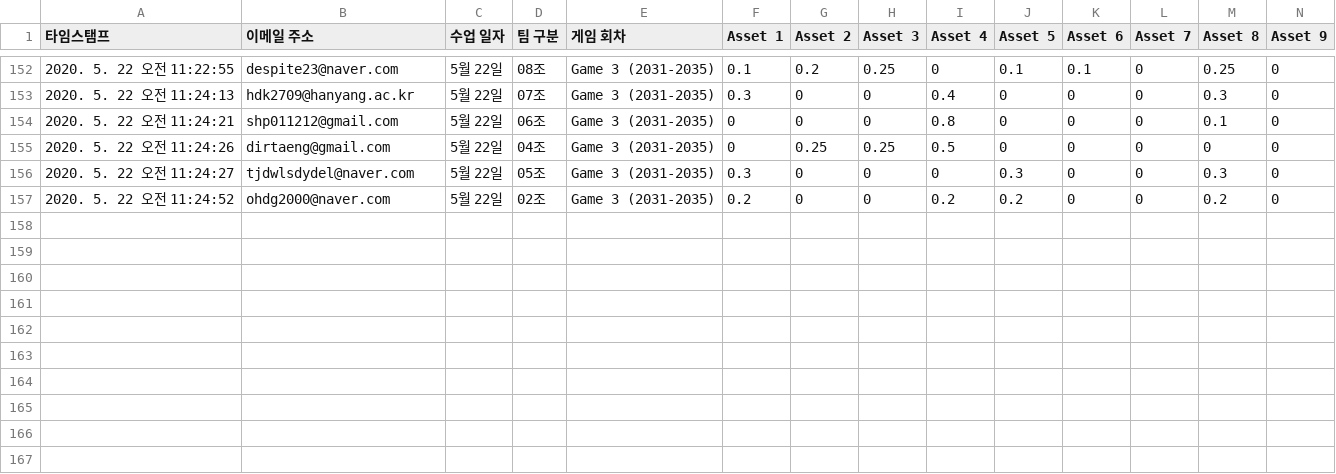
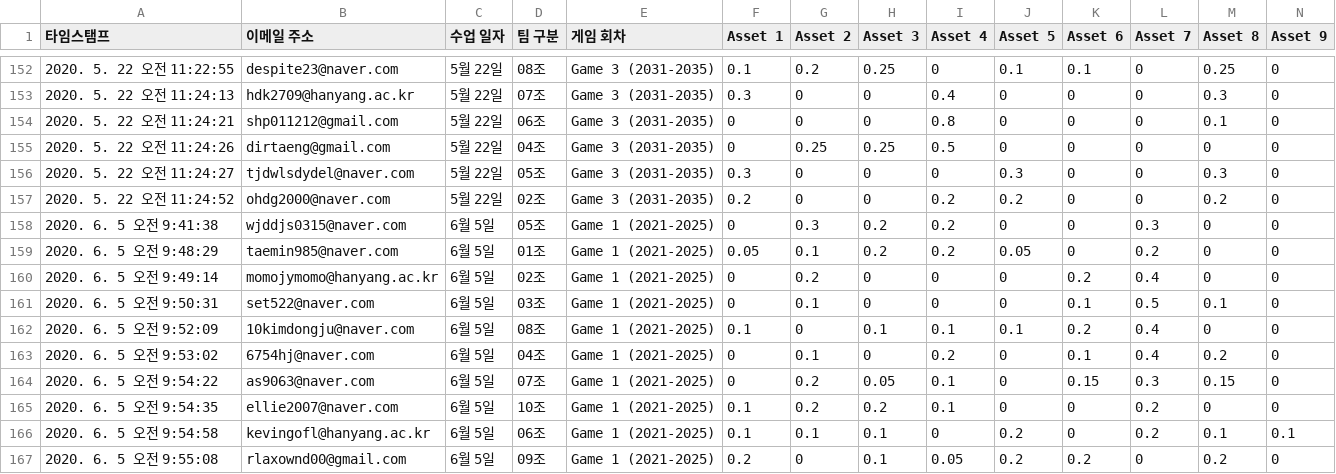
Before and after one commit to jkyu126/work, a CSV file: 04_project_based_learning/20200605/response/response.csv, drawn as a sheet; only a part is shown, gaps mark what is left out; rows hold the shown columns only; the diff names each change by its address in the sheet, - before the commit and + after, or states it on an @@ line.

```diff
--- a/04_project_based_learning/20200605/response/response.csv
+++ b/04_project_based_learning/20200605/response/response.csv
+row 158: 2020. 6. 5 오전 9:41:38 | wjddjs0315@naver.com | 6월 5일 | 05조 | Game 1 (2021-2025) | 0 | 0.3 | 0.2 | 0.2 | 0 | 0 | 0.3 | 0 | 0
+row 159: 2020. 6. 5 오전 9:48:29 | taemin985@naver.com | 6월 5일 | 01조 | Game 1 (2021-2025) | 0.05 | 0.1 | 0.2 | 0.2 | 0.05 | 0 | 0.2 | 0 | 0
+row 160: 2020. 6. 5 오전 9:49:14 | momojymomo@hanyang.ac.kr | 6월 5일 | 02조 | Game 1 (2021-2025) | 0 | 0.2 | 0 | 0 | 0 | 0.2 | 0.4 | 0 | 0
+row 161: 2020. 6. 5 오전 9:50:31 | set522@naver.com | 6월 5일 | 03조 | Game 1 (2021-2025) | 0 | 0.1 | 0 | 0 | 0 | 0.1 | 0.5 | 0.1 | 0
+row 162: 2020. 6. 5 오전 9:52:09 | 10kimdongju@naver.com | 6월 5일 | 08조 | Game 1 (2021-2025) | 0.1 | 0 | 0.1 | 0.1 | 0.1 | 0.2 | 0.4 | 0 | 0
+row 163: 2020. 6. 5 오전 9:53:02 | 6754hj@naver.com | 6월 5일 | 04조 | Game 1 (2021-2025) | 0 | 0.1 | 0 | 0.2 | 0 | 0.1 | 0.4 | 0.2 | 0
+row 164: 2020. 6. 5 오전 9:54:22 | as9063@naver.com | 6월 5일 | 07조 | Game 1 (2021-2025) | 0 | 0.2 | 0.05 | 0.1 | 0 | 0.15 | 0.3 | 0.15 | 0
+row 165: 2020. 6. 5 오전 9:54:35 | ellie2007@naver.com | 6월 5일 | 10조 | Game 1 (2021-2025) | 0.1 | 0.2 | 0.2 | 0.1 | 0 | 0 | 0.2 | 0 | 0
+row 166: 2020. 6. 5 오전 9:54:58 | kevingofl@hanyang.ac.kr | 6월 5일 | 06조 | Game 1 (2021-2025) | 0.1 | 0.1 | 0.1 | 0 | 0.2 | 0 | 0.2 | 0.1 | 0.1
+row 167: 2020. 6. 5 오전 9:55:08 | rlaxownd00@gmail.com | 6월 5일 | 09조 | Game 1 (2021-2025) | 0.2 | 0 | 0.1 | 0.05 | 0.2 | 0.2 | 0 | 0.2 | 0
```
Also changed, not shown: 04_project_based_learning/20200605/pf/stage1.csv, 3 other files.
